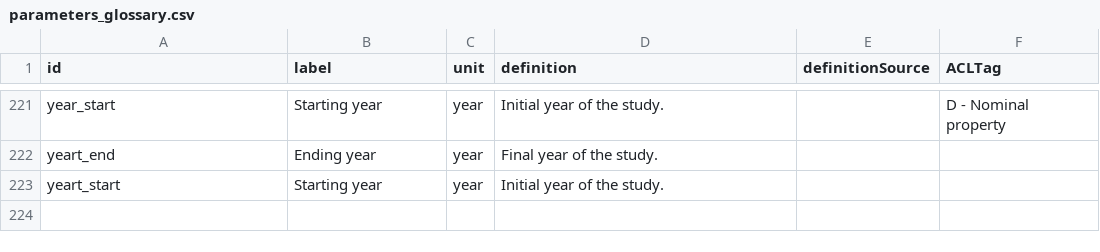
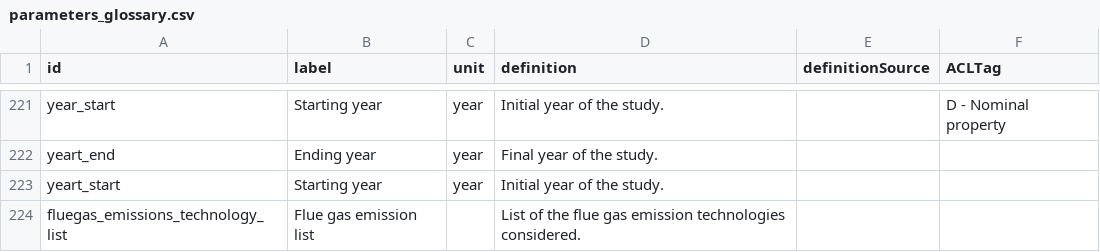
Before and after one commit to os-climate/witness-energy, a CSV file: parameters_glossary.csv, drawn as a sheet; only a part is shown, gaps mark what is left out.

```diff
--- a/parameters_glossary.csv
+++ b/parameters_glossary.csv
@@ -223 +223,2 @@ yeart_end,Ending year,year,Final year of the study.,,
 yeart_start,Starting year,year,Initial year of the study.,,
+fluegas_emissions_technology_list, Flue gas emission list,,List of the flue gas emission technologies considered.,,
```
Also changed, not shown: 10 other files.
